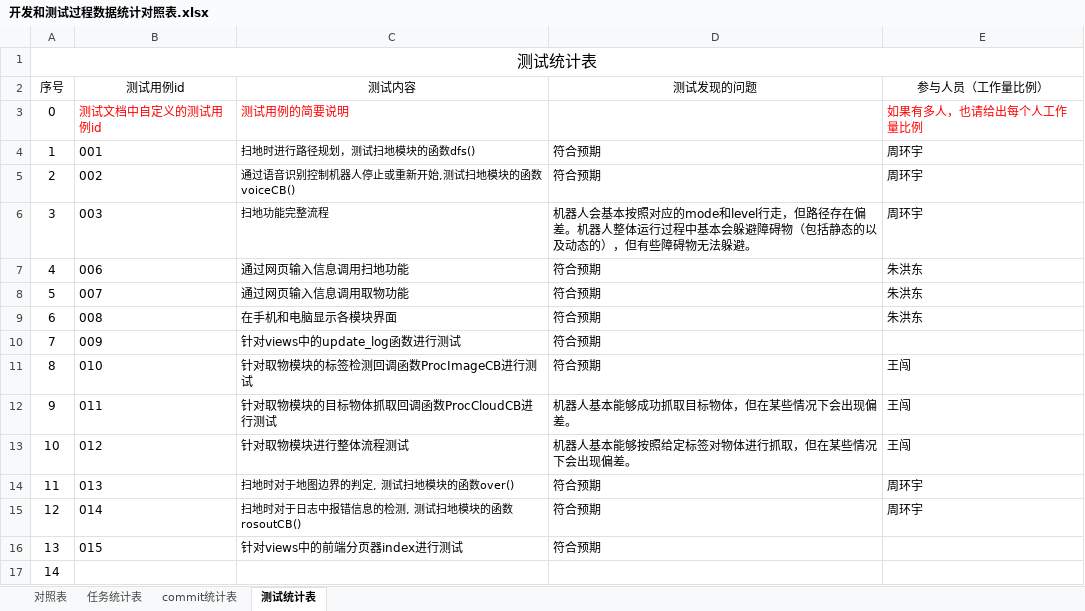
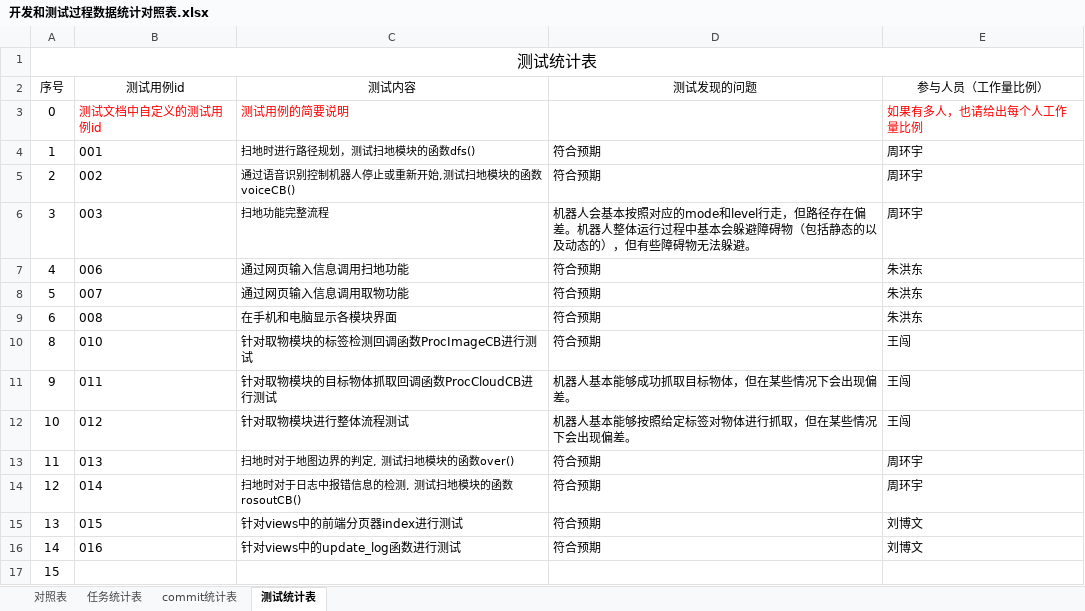
Before and after one commit to sebuaa2019/Team109, an Excel workbook: 开发和测试过程数据统计对照表.xlsx, sheet 测试统计表, drawn as a sheet; values as stored, in another font and other column widths than the file's, no borders; removed rows and columns are numbered as before the commit, all else as after; the diff names each change by its address in the sheet, - before the commit and + after, or states it on an @@ line.

```diff
--- a/开发和测试过程数据统计对照表.xlsx (sheet 测试统计表)
+++ b/开发和测试过程数据统计对照表.xlsx (sheet 测试统计表)
-row 10: 7 | 009 | 针对views中的update_log函数进行测试 | 符合预期
-E15:E16 (参与人员（工作量比例）): (empty)
+E15:E16 (参与人员（工作量比例）): 刘博文
-B16 (测试用例id): (empty)
+B16 (测试用例id): 016
-C16 (测试内容): (empty)
+C16 (测试内容): 针对views中的update_log函数进行测试
-D16 (测试发现的问题): (empty)
+D16 (测试发现的问题): 符合预期
+row 17: 15
```
Also changed, not shown: sheet commit统计表, sheet 对照表.
